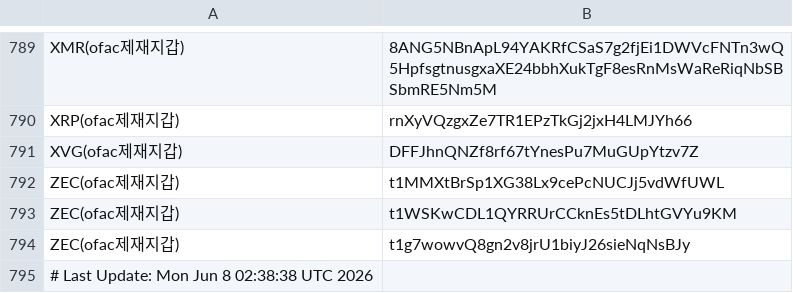
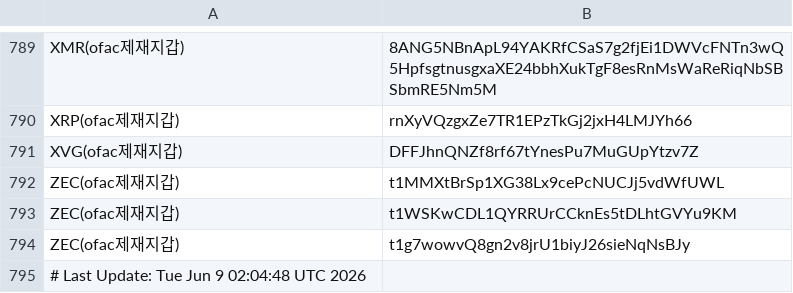
Before and after one commit to kuyongjin/blacklist-wallet-daily-check, a CSV file: ofac_sanctioned_addresses.csv, drawn as a sheet; only a part is shown, gaps mark what is left out.

```diff
--- a/ofac_sanctioned_addresses.csv
+++ b/ofac_sanctioned_addresses.csv
@@ -794,2 +794,2 @@ ZEC(ofac제재지갑),t1WSKwCDL1QYRRUrCCknEs5tDLhtGVYu9KM
 ZEC(ofac제재지갑),t1g7wowvQ8gn2v8jrU1biyJ26sieNqNsBJy
-# Last Update: Mon Jun  8 02:38:38 UTC 2026
+# Last Update: Tue Jun  9 02:04:48 UTC 2026
```
Also changed, not shown: opensanctions_addresses.csv.
